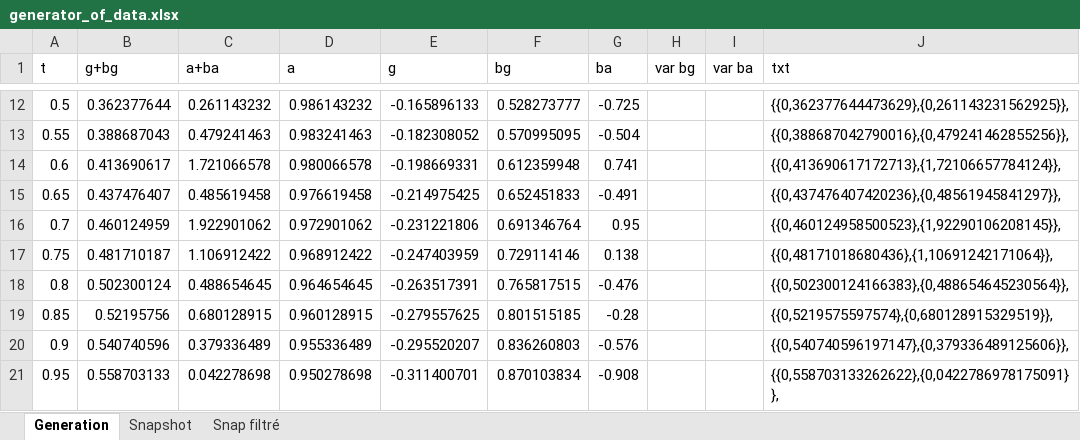
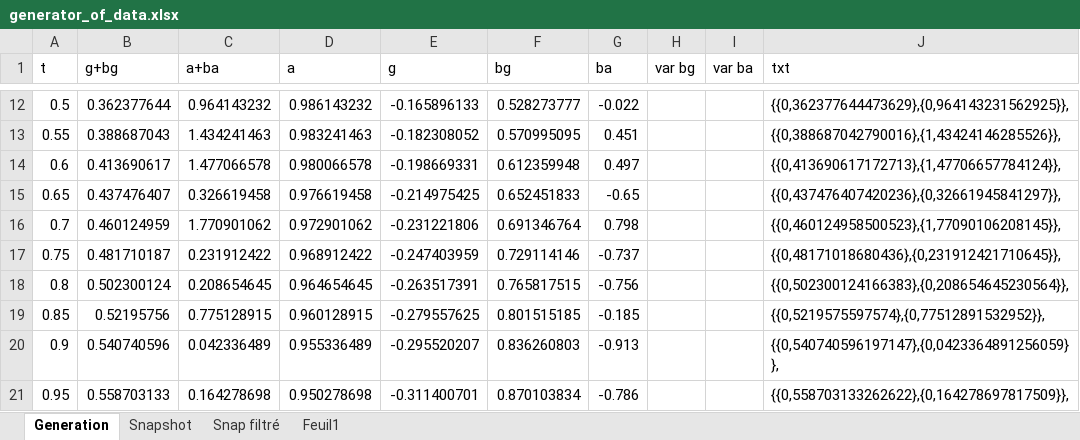
Before and after one commit to Smarco10/MyLibraries, an Excel workbook: KalmanFilterExtended/generator_of_data.xlsx, sheet Generation, drawn as a sheet; only a part is shown, gaps mark what is left out; values as stored, in another font and other column widths than the file's, no borders; charts and pictures not drawn; the diff covers the shown part only; the diff names each change by its address in the sheet, - before the commit and + after, or states it on an @@ line.

```diff
--- a/KalmanFilterExtended/generator_of_data.xlsx (sheet Generation)
+++ b/KalmanFilterExtended/generator_of_data.xlsx (sheet Generation)
+sheet tab: Feuil1
-C12 (a+ba): 0.261143232
+C12 (a+ba): 0.964143232
-G12 (ba): -0.725
+G12 (ba): -0.022
-J12 (txt): {{0,362377644473629},{0,261143231562925}},
+J12 (txt): {{0,362377644473629},{0,964143231562925}},
-C13 (a+ba): 0.479241463
+C13 (a+ba): 1.434241463
-G13 (ba): -0.504
+G13 (ba): 0.451
-J13 (txt): {{0,388687042790016},{0,479241462855256}},
+J13 (txt): {{0,388687042790016},{1,43424146285526}},
-C14 (a+ba): 1.721066578
+C14 (a+ba): 1.477066578
-G14 (ba): 0.741
+G14 (ba): 0.497
-J14 (txt): {{0,413690617172713},{1,72106657784124}},
+J14 (txt): {{0,413690617172713},{1,47706657784124}},
-C15 (a+ba): 0.485619458
+C15 (a+ba): 0.326619458
-G15 (ba): -0.491
+G15 (ba): -0.65
-J15 (txt): {{0,437476407420236},{0,48561945841297}},
+J15 (txt): {{0,437476407420236},{0,32661945841297}},
-C16 (a+ba): 1.922901062
+C16 (a+ba): 1.770901062
-G16 (ba): 0.95
+G16 (ba): 0.798
-J16 (txt): {{0,460124958500523},{1,92290106208145}},
+J16 (txt): {{0,460124958500523},{1,77090106208145}},
-C17 (a+ba): 1.106912422
+C17 (a+ba): 0.231912422
-G17 (ba): 0.138
+G17 (ba): -0.737
-J17 (txt): {{0,48171018680436},{1,10691242171064}},
+J17 (txt): {{0,48171018680436},{0,231912421710645}},
-C18 (a+ba): 0.488654645
+C18 (a+ba): 0.208654645
-G18 (ba): -0.476
+G18 (ba): -0.756
-J18 (txt): {{0,502300124166383},{0,488654645230564}},
+J18 (txt): {{0,502300124166383},{0,208654645230564}},
-C19 (a+ba): 0.680128915
+C19 (a+ba): 0.775128915
-G19 (ba): -0.28
+G19 (ba): -0.185
-J19 (txt): {{0,5219575597574},{0,680128915329519}},
+J19 (txt): {{0,5219575597574},{0,77512891532952}},
-C20 (a+ba): 0.379336489
+C20 (a+ba): 0.042336489
-G20 (ba): -0.576
+G20 (ba): -0.913
-J20 (txt): {{0,540740596197147},{0,379336489125606}},
+J20 (txt): {{0,540740596197147},{0,0423364891256059}},
-C21 (a+ba): 0.042278698
+C21 (a+ba): 0.164278698
-G21 (ba): -0.908
+G21 (ba): -0.786
-J21 (txt): {{0,558703133262622},{0,0422786978175091}},
+J21 (txt): {{0,558703133262622},{0,164278697817509}},
```
Also changed, not shown: 1762 edited cells elsewhere in this sheet, sheet Snap filtré, charts or pictures, 12 other files.
